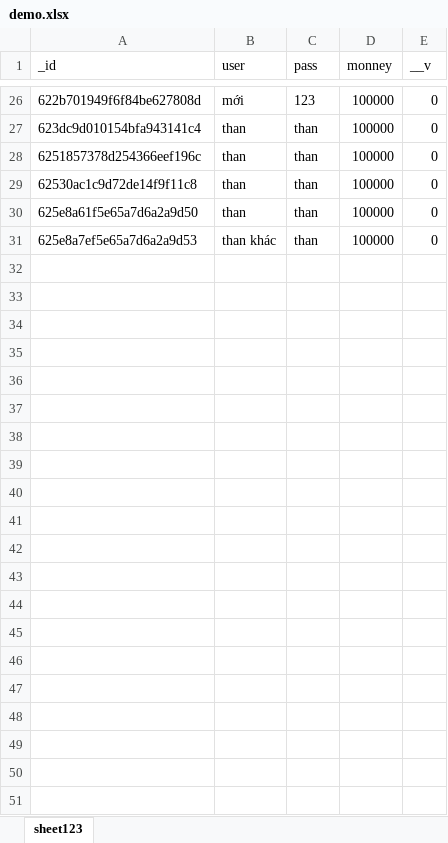
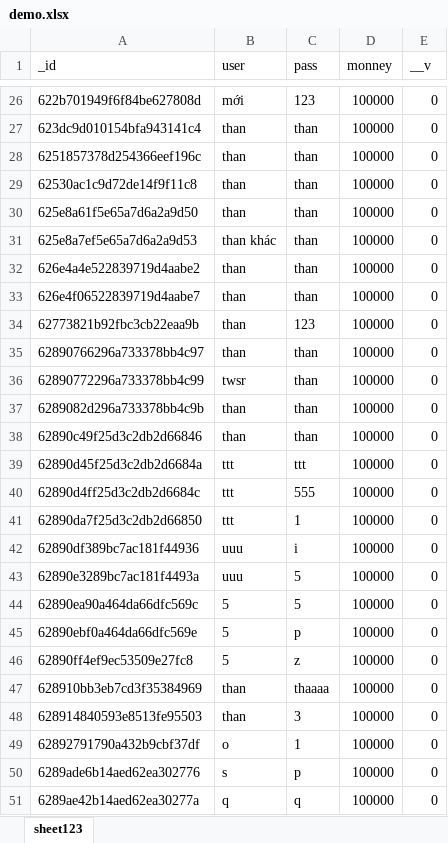
Before and after one commit to GiapThan/serverchatone, an Excel workbook: download/demo.xlsx, sheet sheet123, drawn as a sheet; only a part is shown, gaps mark what is left out; values as stored, in another font and other column widths than the file's, no borders; the diff names each change by its address in the sheet, - before the commit and + after, or states it on an @@ line.

```diff
--- a/download/demo.xlsx (sheet sheet123)
+++ b/download/demo.xlsx (sheet sheet123)
+row 32: 626e4a4e522839719d4aabe2 | than | than | 100000 | 0
+row 33: 626e4f06522839719d4aabe7 | than | than | 100000 | 0
+row 34: 62773821b92fbc3cb22eaa9b | than | 123 | 100000 | 0
+row 35: 62890766296a733378bb4c97 | than | than | 100000 | 0
+row 36: 62890772296a733378bb4c99 | twsr | than | 100000 | 0
+row 37: 6289082d296a733378bb4c9b | than | than | 100000 | 0
+row 38: 62890c49f25d3c2db2d66846 | than | than | 100000 | 0
+row 39: 62890d45f25d3c2db2d6684a | ttt | ttt | 100000 | 0
+row 40: 62890d4ff25d3c2db2d6684c | ttt | 555 | 100000 | 0
+row 41: 62890da7f25d3c2db2d66850 | ttt | 1 | 100000 | 0
+row 42: 62890df389bc7ac181f44936 | uuu | i | 100000 | 0
+row 43: 62890e3289bc7ac181f4493a | uuu | 5 | 100000 | 0
+row 44: 62890ea90a464da66dfc569c | 5 | 5 | 100000 | 0
+row 45: 62890ebf0a464da66dfc569e | 5 | p | 100000 | 0
+row 46: 62890ff4ef9ec53509e27fc8 | 5 | z | 100000 | 0
+row 47: 628910bb3eb7cd3f35384969 | than | thaaaa | 100000 | 0
+row 48: 628914840593e8513fe95503 | than | 3 | 100000 | 0
+row 49: 62892791790a432b9cbf37df | o | 1 | 100000 | 0
+row 50: 6289ade6b14aed62ea302776 | s | p | 100000 | 0
+row 51: 6289ae42b14aed62ea30277a | q | q | 100000 | 0
```
Also changed, not shown: 1 other file.
